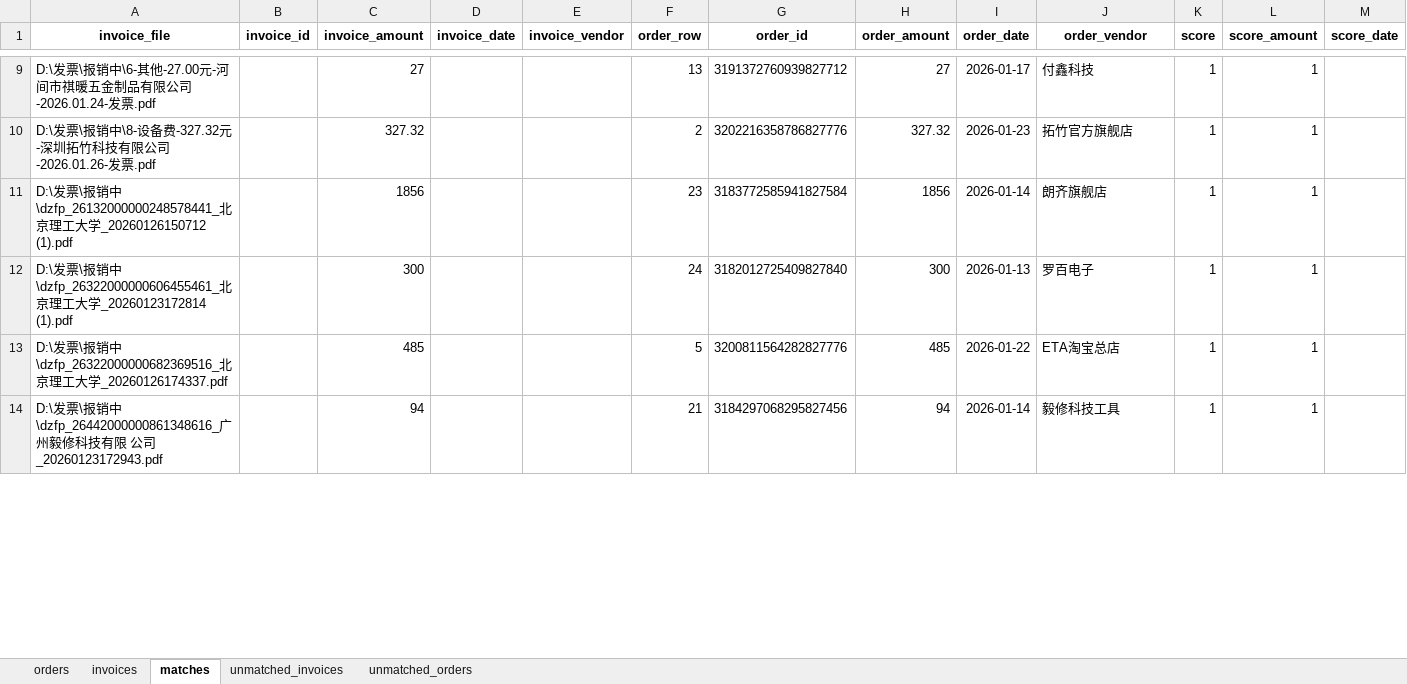
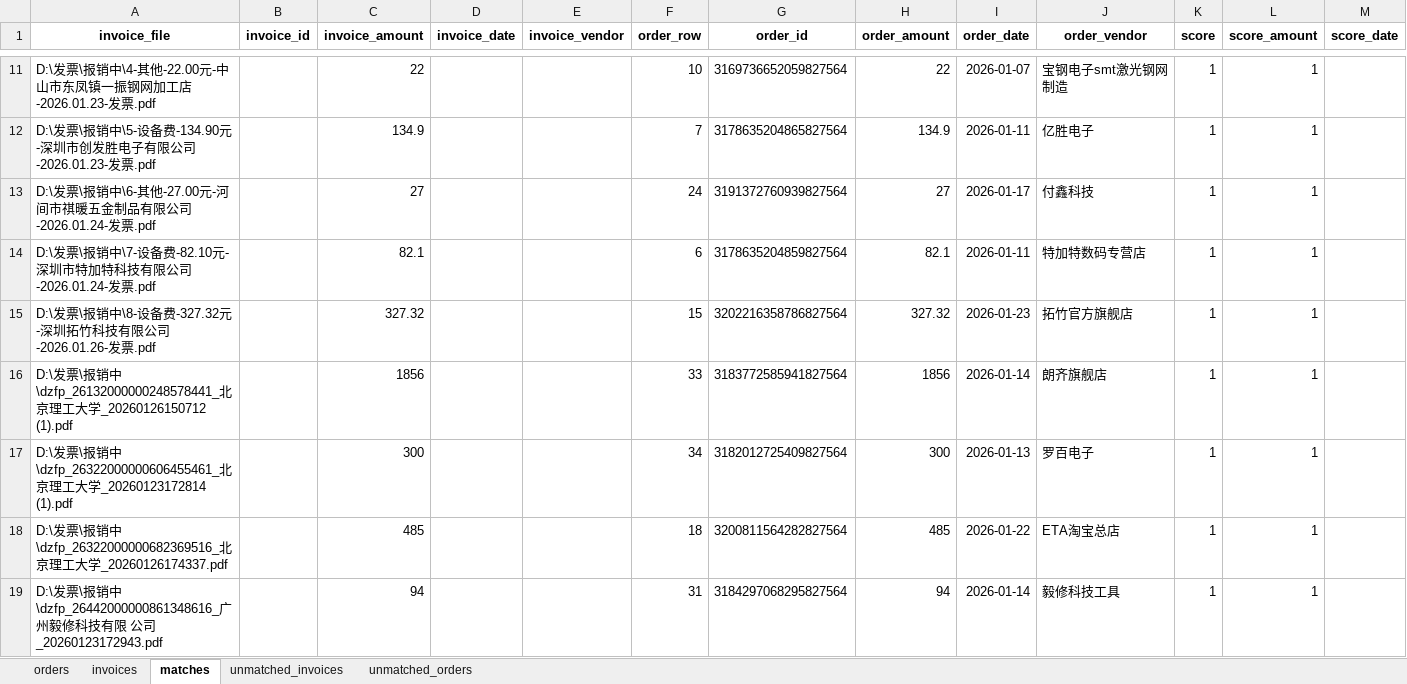
Before and after one commit to JIE-CAO-0911/-----, an Excel workbook: match_result.xlsx, sheet matches, drawn as a sheet; only a part is shown, gaps mark what is left out; values as stored, in another font and other column widths than the file's, no borders; addresses are those after the commit; rows hold the shown columns only; the diff covers the shown part only; the diff names each change by its address in the sheet, - before the commit and + after, or states it on an @@ line.

```diff
--- a/match_result.xlsx (sheet matches)
+++ b/match_result.xlsx (sheet matches)
+row 11: D:\发票\报销中\4-其他-22.00元-中山市东凤镇一振钢网加工店-2026.01.23-发票.pdf |  | 22 |  |  | 10 | 3169736652059827564 | 22 | 2026-01-07 | 宝钢电子smt激光钢网制造 | 1 | 1
+row 12: D:\发票\报销中\5-设备费-134.90元-深圳市创发胜电子有限公司-2026.01.23-发票.pdf |  | 134.9 |  |  | 7 | 3178635204865827564 | 134.9 | 2026-01-11 | 亿胜电子 | 1 | 1
-F13 (order_row): 13
+F13 (order_row): 24
-G13 (order_id): 3191372760939827712
+G13 (order_id): 3191372760939827564
+row 14: D:\发票\报销中\7-设备费-82.10元-深圳市特加特科技有限公司-2026.01.24-发票.pdf |  | 82.1 |  |  | 6 | 3178635204859827564 | 82.1 | 2026-01-11 | 特加特数码专营店 | 1 | 1
-F15 (order_row): 2
+F15 (order_row): 15
-G15 (order_id): 3202216358786827776
+G15 (order_id): 3202216358786827564
-F16 (order_row): 23
+F16 (order_row): 33
-G16 (order_id): 3183772585941827584
+G16 (order_id): 3183772585941827564
-F17 (order_row): 24
+F17 (order_row): 34
-G17 (order_id): 3182012725409827840
+G17 (order_id): 3182012725409827564
-F18 (order_row): 5
+F18 (order_row): 18
-G18 (order_id): 3200811564282827776
+G18 (order_id): 3200811564282827564
-F19 (order_row): 21
+F19 (order_row): 31
-G19 (order_id): 3184297068295827456
+G19 (order_id): 3184297068295827564
```
Also changed, not shown: 3 added rows and 20 edited cells elsewhere in this sheet, sheet orders, sheet unmatched_orders, sheet invoices, sheet unmatched_invoices, 2 other files.
